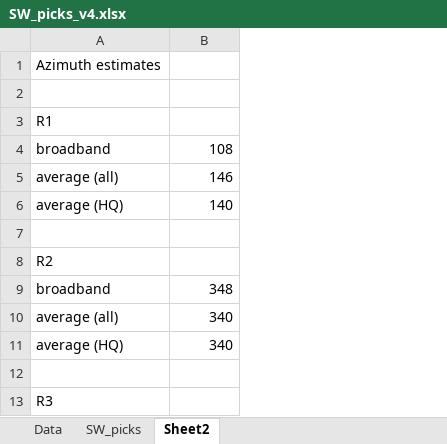
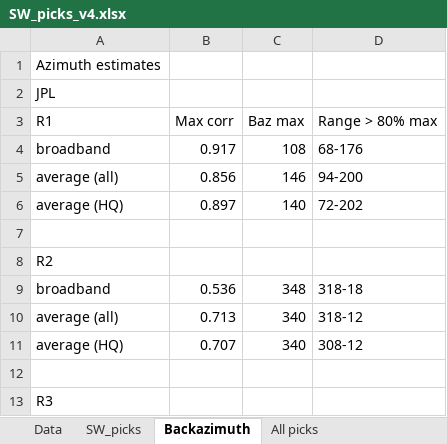
Before and after one commit to mpanning/R1R2R3_data_codes, an Excel workbook: data/SW_picks_v4.xlsx, sheet Backazimuth, drawn as a sheet; only a part is shown; values as stored, in another font and other column widths than the file's, no borders; addresses are those after the commit; the diff covers the shown part only; the diff names each change by its address in the sheet, - before the commit and + after, or states it on an @@ line.

```diff
--- a/data/SW_picks_v4.xlsx (sheet Backazimuth)
+++ b/data/SW_picks_v4.xlsx (sheet Backazimuth)
-sheet tab: Sheet2
+sheet tab: Backazimuth
+sheet tab: All picks
+column B, rows 3-11: Max corr | 0.917 | 0.856 | 0.897 |  |  | 0.536 | 0.713 | 0.707
+column D, rows 3-11: Range > 80% max | 68-176 | 94-200 | 72-202 |  |  | 318-18 | 318-12 | 308-12
-A2: (empty)
+A2: JPL
-C3: (empty)
+C3: Baz max
```
Also changed, not shown: 22 added rows elsewhere in this sheet.
